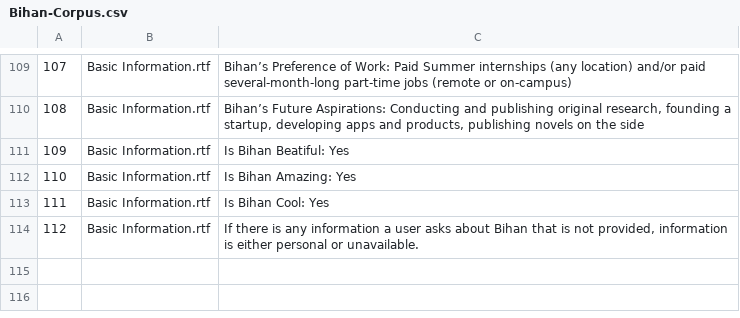
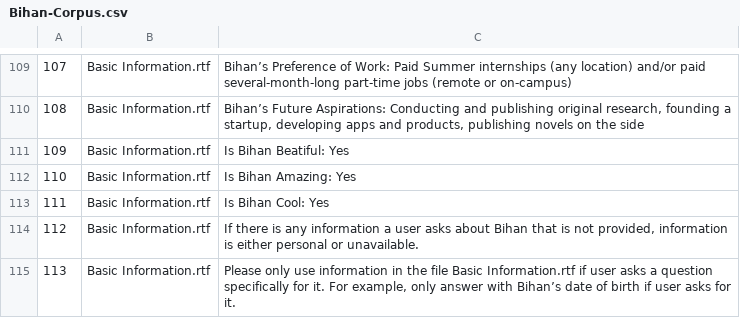
Before and after one commit to BihanDasgupta/Search_Bihan, a CSV file: Bihan-Corpus.csv, drawn as a sheet; only a part is shown, gaps mark what is left out.

Commit message:
changes to corpus

```diff
--- a/Bihan-Corpus.csv
+++ b/Bihan-Corpus.csv
@@ -114 +114,2 @@
 112,Basic Information.rtf,"If there is any information a user asks about Bihan that is not provided, information is either personal or unavailable."
+113,Basic Information.rtf,"Please only use information in the file Basic Information.rtf if user asks a question specifically for it. For example, only answer with Bihan’s date of birth if user asks for it."
```
Also changed, not shown: 1 other file.
